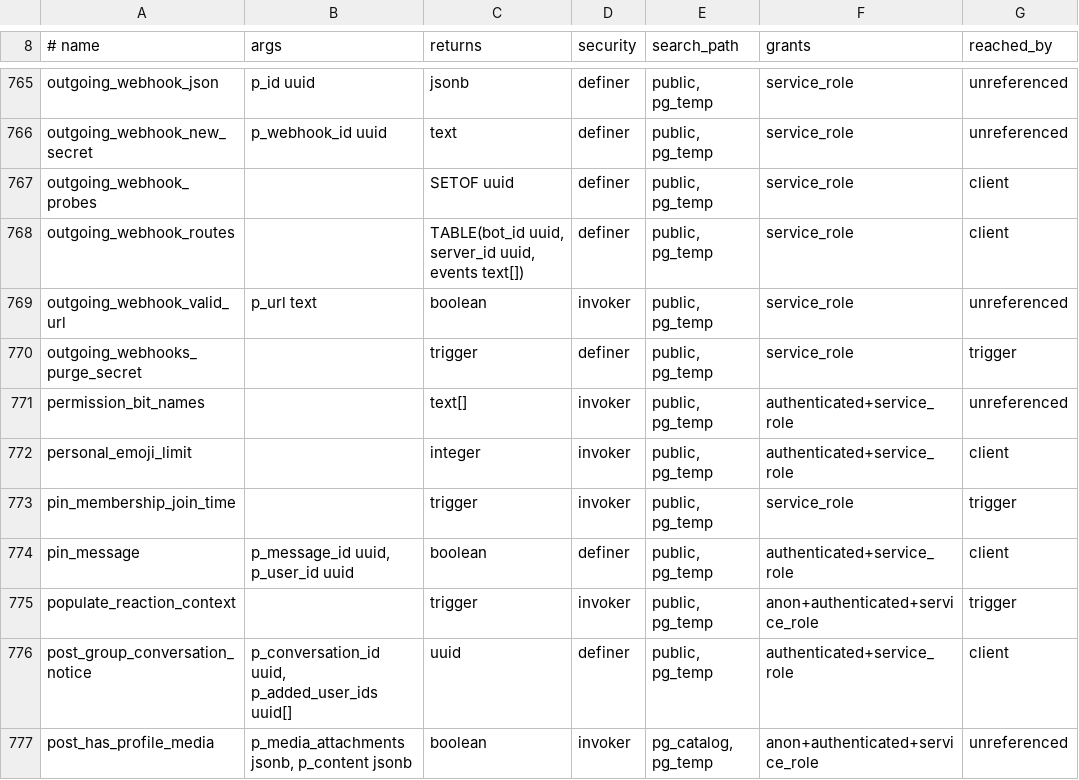
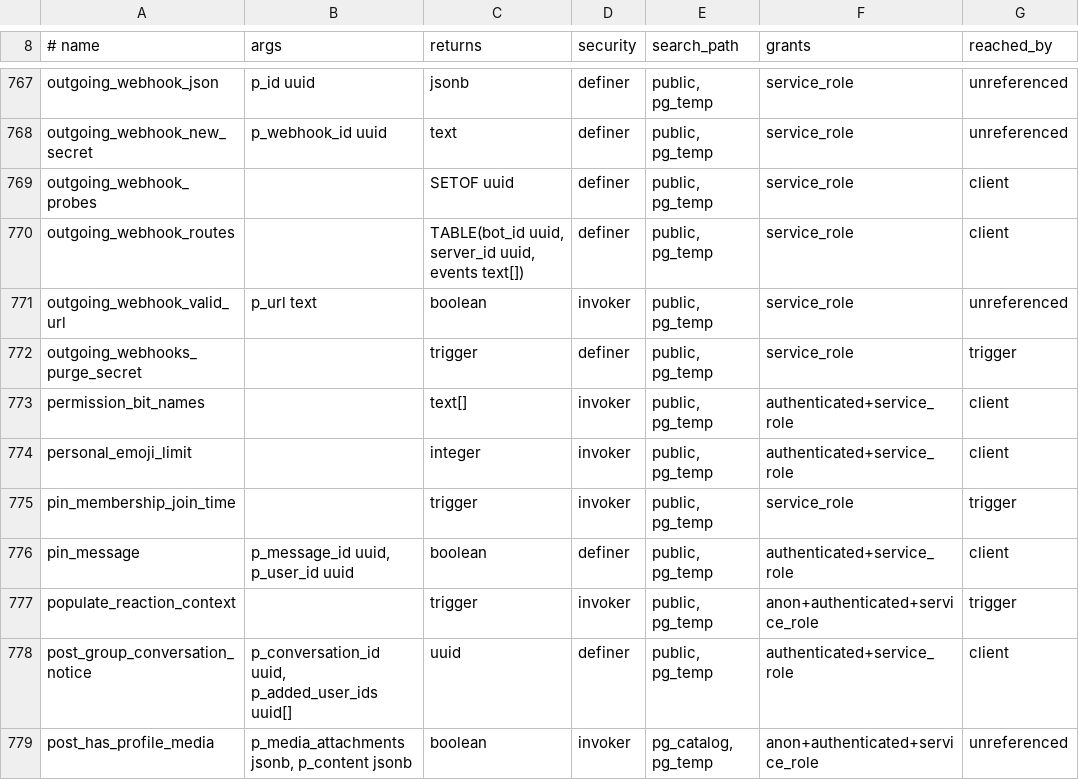
Before and after one commit to y4my4my4m/harmony, a TSV file: db_schema/SURFACE.tsv, drawn as a sheet; only a part is shown, gaps mark what is left out; the diff covers the shown part only.

```diff
--- a/db_schema/SURFACE.tsv
+++ b/db_schema/SURFACE.tsv
@@ -770,3 +772,3 @@ outgoing_webhook_valid_url	p_url text	boolean	invoker	public, pg_temp	service_ro
 outgoing_webhooks_purge_secret		trigger	definer	public, pg_temp	service_role	trigger
-permission_bit_names		text[]	invoker	public, pg_temp	authenticated+service_role	unreferenced
+permission_bit_names		text[]	invoker	public, pg_temp	authenticated+service_role	client
 personal_emoji_limit		integer	invoker	public, pg_temp	authenticated+service_role	client
```
Also changed, not shown: 5 added rows elsewhere in this file, db_schema/REACHABILITY.tsv.
